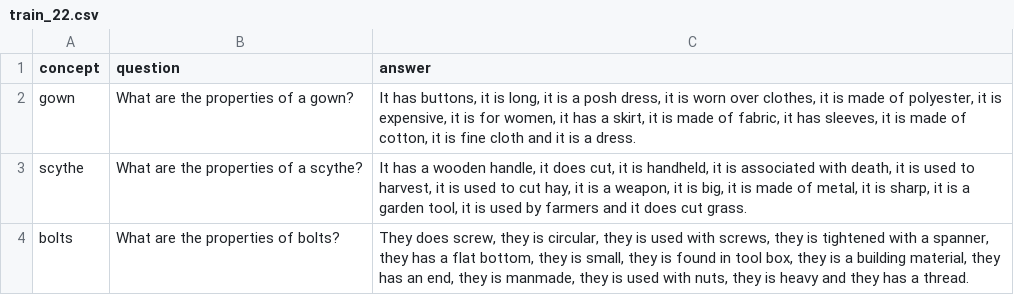
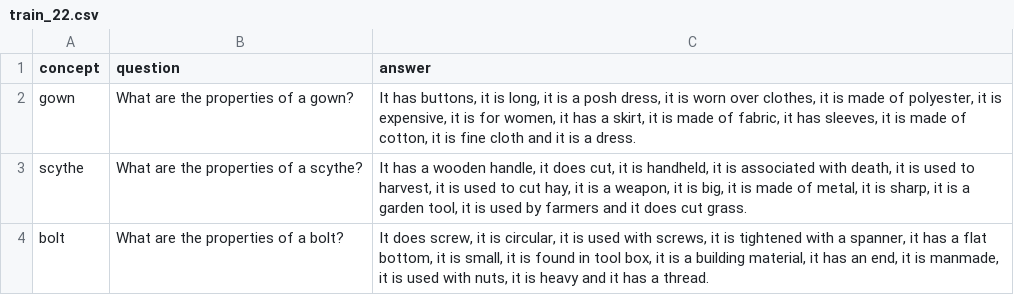
Before and after one commit to ViCCo-Group/semantic_features_gpt_3, a CSV file: data/priming_examples/cslb/train_22.csv, drawn as a sheet.

```diff
--- a/data/priming_examples/cslb/train_22.csv
+++ b/data/priming_examples/cslb/train_22.csv
@@ -3,2 +3,2 @@ gown,What are the properties of a gown?,"It has buttons, it is long, it is a pos
 scythe,What are the properties of a scythe?,"It has a wooden handle, it does cut, it is handheld, it is associated with death, it is used to harvest, it is used to cut hay, it is a weapon, it is big, it is made of metal, it is sharp, it is a garden tool, it is used by farmers and it does cut grass."
-bolts,What are the properties of bolts?,"They does screw, they is circular, they is used with screws, they is tightened with a spanner, they has a flat bottom, they is small, they is found in tool box, they is a building material, they has an end, they is manmade, they is used with nuts, they is heavy and they has a thread."
+bolt,What are the properties of a bolt?,"It does screw, it is circular, it is used with screws, it is tightened with a spanner, it has a flat bottom, it is small, it is found in tool box, it is a building material, it has an end, it is manmade, it is used with nuts, it is heavy and it has a thread."
```
Also changed, not shown: data/priming_examples/cslb/train_17.csv, data/priming_examples/cslb/train_24.csv, 11 other files.
